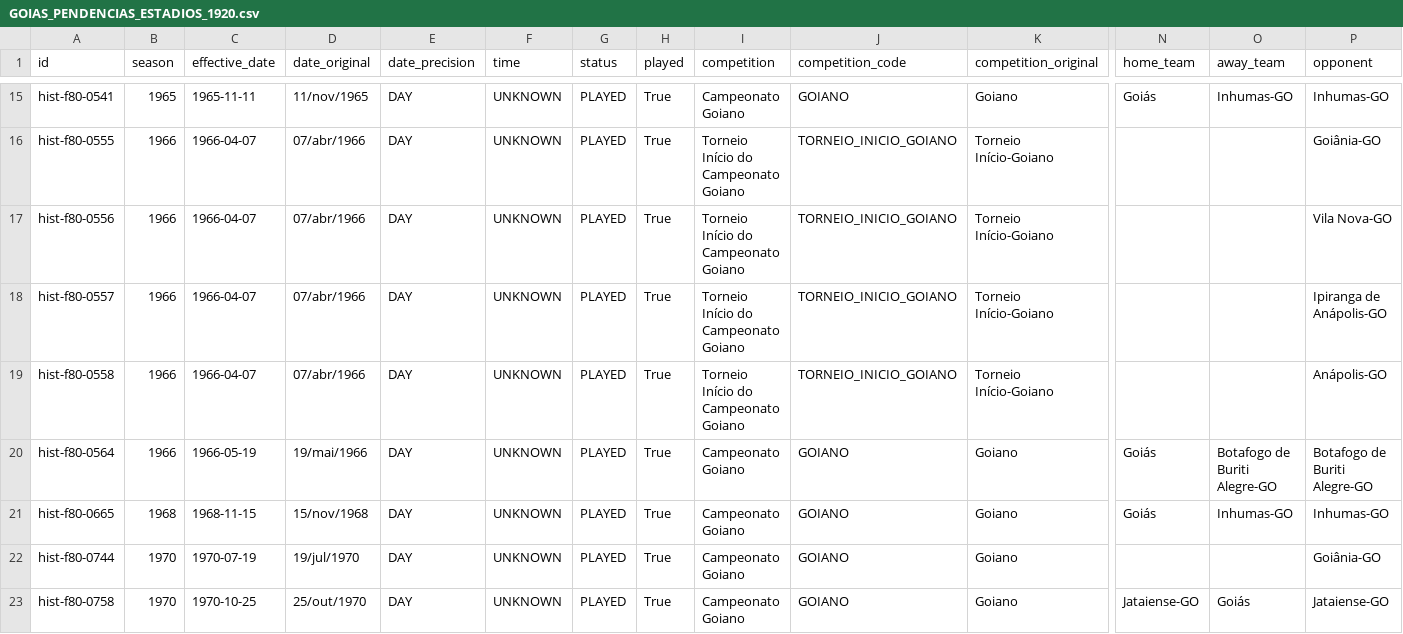
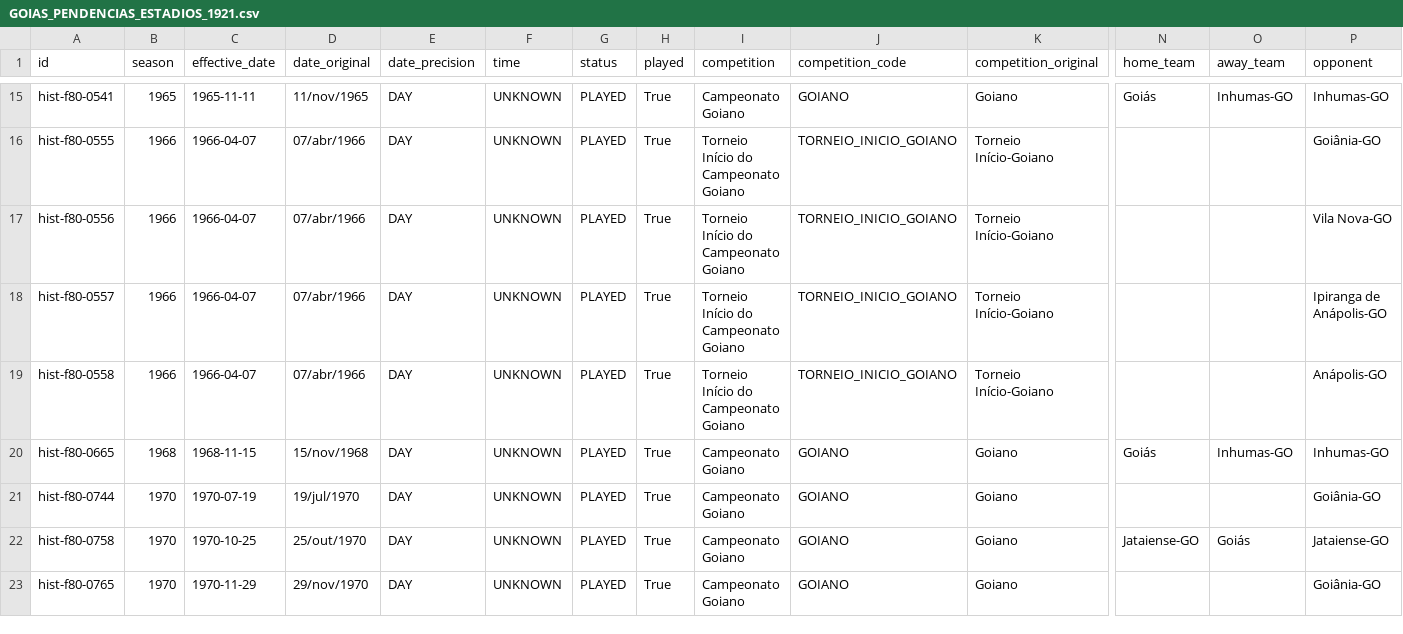
Before and after one commit to Lucasdiogof/fan-hub, a CSV file: tooling/esmeraldino_passport/research/GOIAS_PENDENCIAS_ESTADIOS_1921.csv (was tooling/esmeraldino_passport/research/GOIAS_PENDENCIAS_ESTADIOS_1920.csv), drawn as a sheet; only a part is shown, gaps mark what is left out; the shorter side is filled out with more unchanged rows; rows hold the shown columns only; the diff names each change by its address in the sheet, - before the commit and + after, or states it on an @@ line.

Commit message:
Pesquisa estadios Goias: reverificacao do Futebol de Goyaz, checkpoint 1921/2102 (91.39%)
Usuario sugeriu reconferir futeboldegoyaz.com.br. Achado: Botafogo de Buriti
Alegre 19/05/1966 (4x1) so bate com 22/05/1966 no confronto direto - placar
identico e unico candidato, aplicado com tolerancia de 3 dias. Achados novos
IDs de clube (Santa Rita=534, Ferroviario=516) via edicao do Goiano 1963, mas
Santa Rita tem o jogo exato sem estadio informado e Ferroviario nao tem o
jogo na tabela. Torneio Inicio 1966 reconfirmado ausente da fonte.

```diff
--- a/tooling/esmeraldino_passport/research/GOIAS_PENDENCIAS_ESTADIOS_1920.csv
+++ b/tooling/esmeraldino_passport/research/GOIAS_PENDENCIAS_ESTADIOS_1921.csv
-row 20: hist-f80-0564 | 1966 | 1966-05-19 | 19/mai/1966 | DAY | UNKNOWN | PLAYED | True | Campeonato Goiano | GOIANO | Goiano | Goiás | Botafogo de Buriti Alegre-GO | Botafogo de Buriti Alegre-GO
```
Also changed, not shown: 3 other files.
